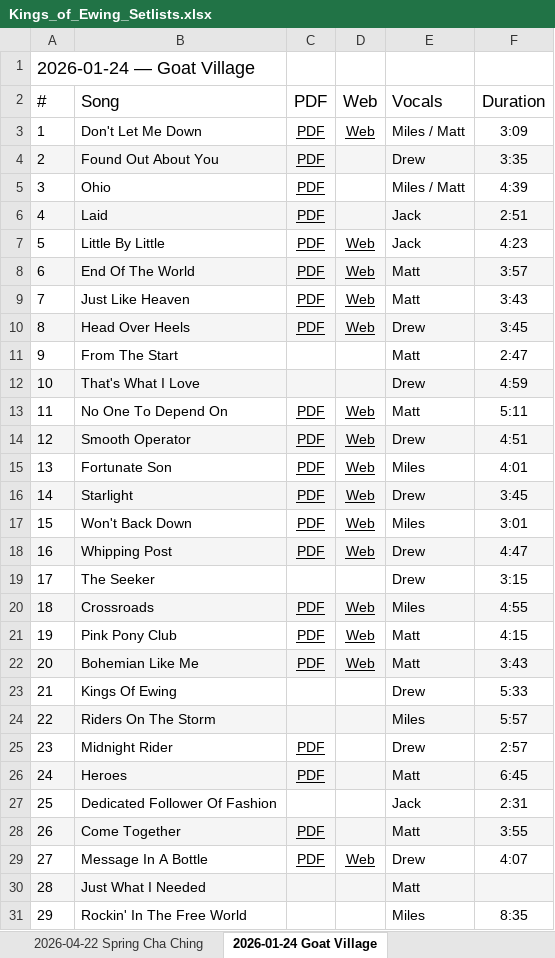
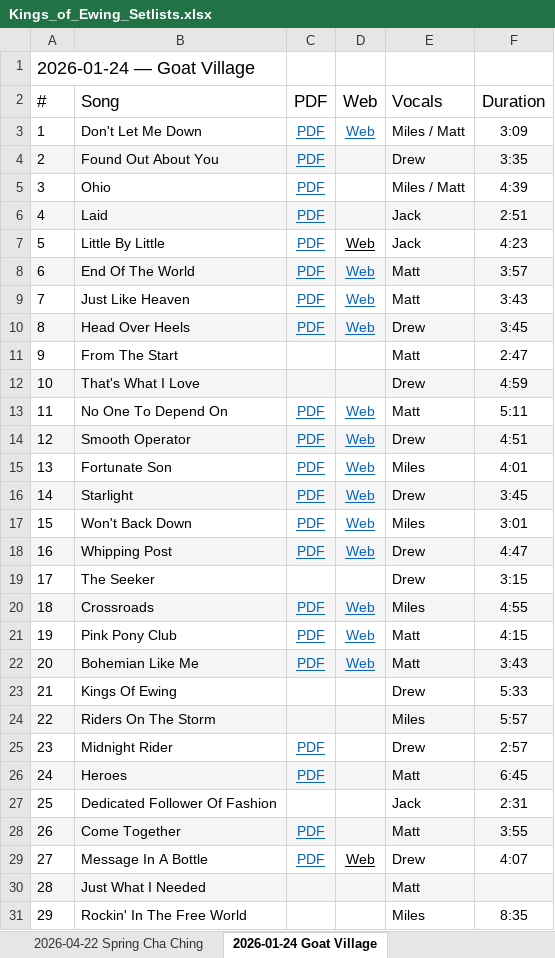
Before and after one commit to kingsofewing/rock, an Excel workbook: docs/music/Kings_of_Ewing_Setlists.xlsx, sheet 2026-01-24 Goat Village, drawn as a sheet; only a part is shown; values as stored, in another font and other column widths than the file's, no borders; the diff covers the shown part only; the diff names each change by its address in the sheet, - before the commit and + after, or states it on an @@ line.

```diff
--- a/docs/music/Kings_of_Ewing_Setlists.xlsx (sheet 2026-01-24 Goat Village)
+++ b/docs/music/Kings_of_Ewing_Setlists.xlsx (sheet 2026-01-24 Goat Village)
-C3:D3 text colour: black
+C3:D3 text colour: #0563C1
-C4:C7 text colour: black
+C4:C7 text colour: #0563C1
-C8:D10 text colour: black
+C8:D10 text colour: #0563C1
-C13:D18 text colour: black
+C13:D18 text colour: #0563C1
-C20:D22 text colour: black
+C20:D22 text colour: #0563C1
-C25:C26 text colour: black
+C25:C26 text colour: #0563C1
-C28:C29 text colour: black
+C28:C29 text colour: #0563C1
```
Also changed, not shown: cell formats elsewhere in this sheet, sheet 2025-06-25 American Legion, sheet 2024-09-07 Block Party, sheet 2026-05-02 Lincolnwood, sheet 2025-11-16 Double Clutch, sheet 2026-05-14 Fat Shallot, sheet 2024-08-10 Fat Shallot, 11 more sheets, 2 other files.
